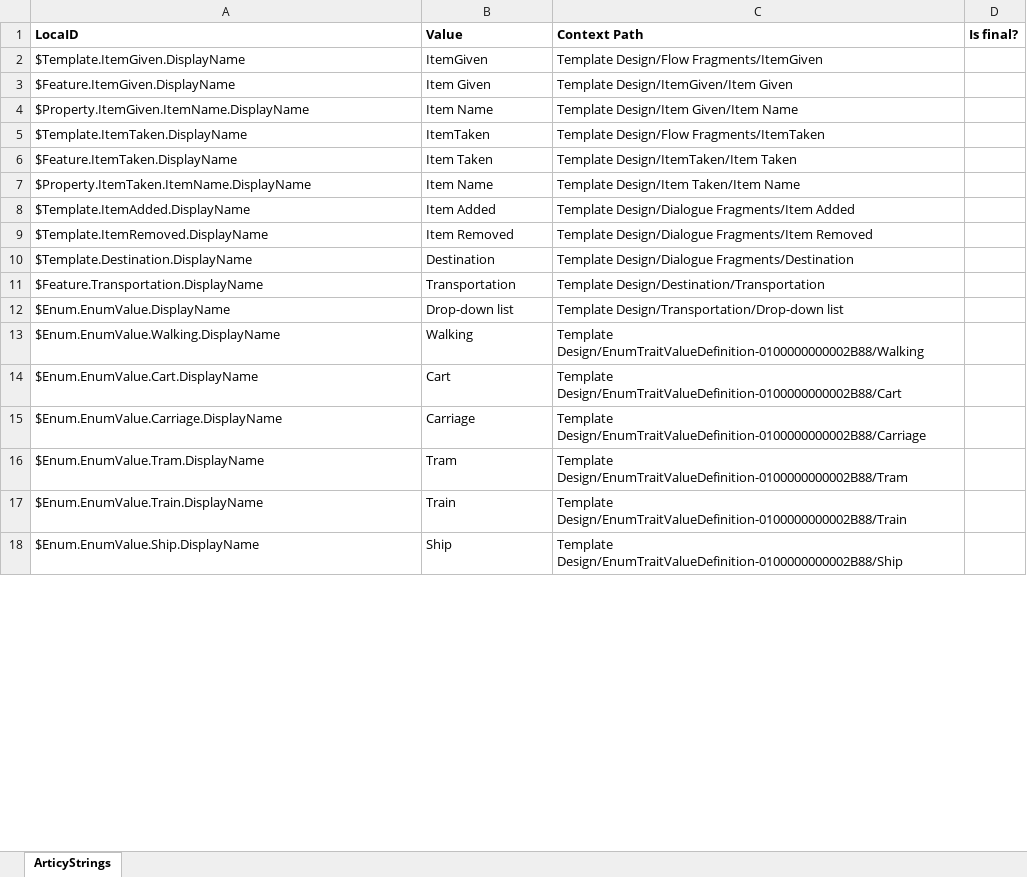
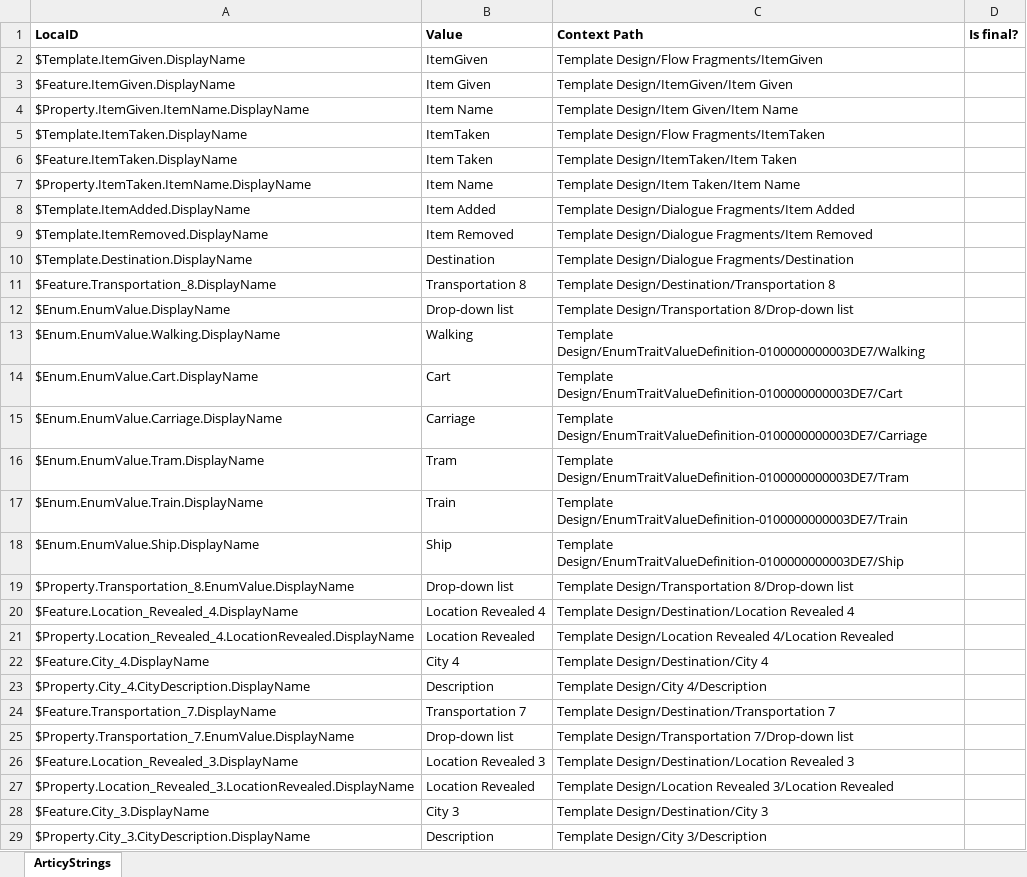
Before and after one commit to migrantschronicles/1892, an Excel workbook: Assets/Dialogs/loc_Alle Objekte_en.xlsx, sheet ArticyStrings, drawn as a sheet; only a part is shown; values as stored, in another font and other column widths than the file's, no borders; the diff covers the shown part only; the diff names each change by its address in the sheet, - before the commit and + after, or states it on an @@ line.

```diff
--- a/Assets/Dialogs/loc_Alle Objekte_en.xlsx (sheet ArticyStrings)
+++ b/Assets/Dialogs/loc_Alle Objekte_en.xlsx (sheet ArticyStrings)
-A11 (LocaID): $Feature.Transportation.DisplayName
+A11 (LocaID): $Feature.Transportation_8.DisplayName
-B11 (Value): Transportation
+B11 (Value): Transportation 8
-C11 (Context Path): Template Design/Destination/Transportation
+C11 (Context Path): Template Design/Destination/Transportation 8
-C12 (Context Path): Template Design/Transportation/Drop-down list
+C12 (Context Path): Template Design/Transportation 8/Drop-down list
-C13 (Context Path): Template Design/EnumTraitValueDefinition-0100000000002B88/Walking
+C13 (Context Path): Template Design/EnumTraitValueDefinition-0100000000003DE7/Walking
-C14 (Context Path): Template Design/EnumTraitValueDefinition-0100000000002B88/Cart
+C14 (Context Path): Template Design/EnumTraitValueDefinition-0100000000003DE7/Cart
-C15 (Context Path): Template Design/EnumTraitValueDefinition-0100000000002B88/Carriage
+C15 (Context Path): Template Design/EnumTraitValueDefinition-0100000000003DE7/Carriage
-C16 (Context Path): Template Design/EnumTraitValueDefinition-0100000000002B88/Tram
+C16 (Context Path): Template Design/EnumTraitValueDefinition-0100000000003DE7/Tram
-C17 (Context Path): Template Design/EnumTraitValueDefinition-0100000000002B88/Train
+C17 (Context Path): Template Design/EnumTraitValueDefinition-0100000000003DE7/Train
-C18 (Context Path): Template Design/EnumTraitValueDefinition-0100000000002B88/Ship
+C18 (Context Path): Template Design/EnumTraitValueDefinition-0100000000003DE7/Ship
+row 19: $Property.Transportation_8.EnumValue.DisplayName | Drop-down list | Template Design/Transportation 8/Drop-down list
+row 20: $Feature.Location_Revealed_4.DisplayName | Location Revealed 4 | Template Design/Destination/Location Revealed 4
+row 21: $Property.Location_Revealed_4.LocationRevealed.DisplayName | Location Revealed | Template Design/Location Revealed 4/Location Revealed
+row 22: $Feature.City_4.DisplayName | City 4 | Template Design/Destination/City 4
+row 23: $Property.City_4.CityDescription.DisplayName | Description | Template Design/City 4/Description
+row 24: $Feature.Transportation_7.DisplayName | Transportation 7 | Template Design/Destination/Transportation 7
+row 25: $Property.Transportation_7.EnumValue.DisplayName | Drop-down list | Template Design/Transportation 7/Drop-down list
+row 26: $Feature.Location_Revealed_3.DisplayName | Location Revealed 3 | Template Design/Destination/Location Revealed 3
+row 27: $Property.Location_Revealed_3.LocationRevealed.DisplayName | Location Revealed | Template Design/Location Revealed 3/Location Revealed
+row 28: $Feature.City_3.DisplayName | City 3 | Template Design/Destination/City 3
+row 29: $Property.City_3.CityDescription.DisplayName | Description | Template Design/City 3/Description
```
Also changed, not shown: 114 added rows, 5 removed rows, 274 moved rows and 19 edited cells elsewhere in this sheet, 1 other file.
